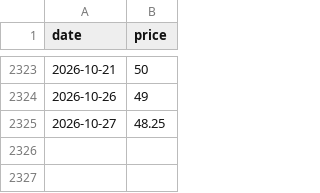
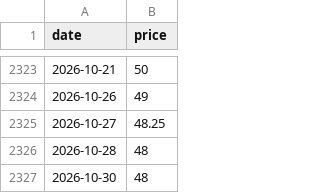
Before and after one commit to theecanmole/nzu, a CSV file: spotprices.csv, drawn as a sheet; only a part is shown, gaps mark what is left out.

```diff
--- a/spotprices.csv
+++ b/spotprices.csv
@@ -2325 +2325,3 @@
 2026-10-27,48.25
+2026-10-28,48
+2026-10-30,48
```
Also changed, not shown: nzu-edited-raw-prices-data.csv, nzu-month-price.csv, 8 other files.
